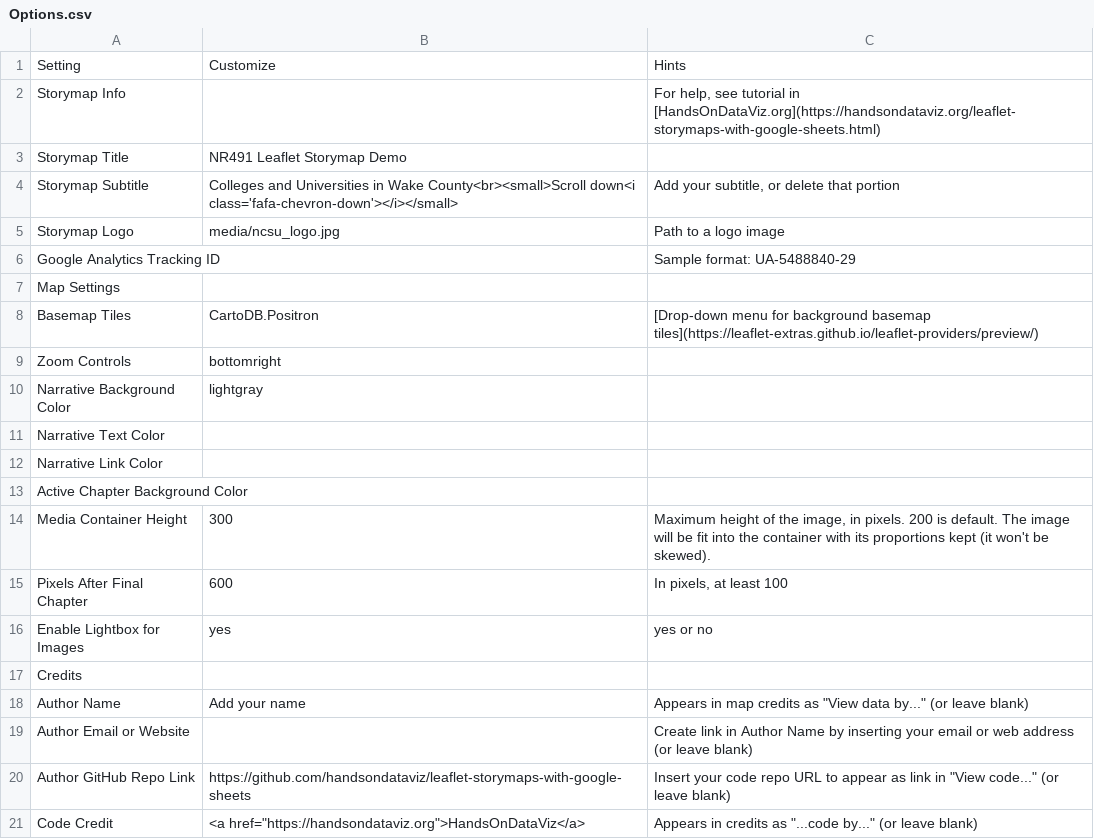
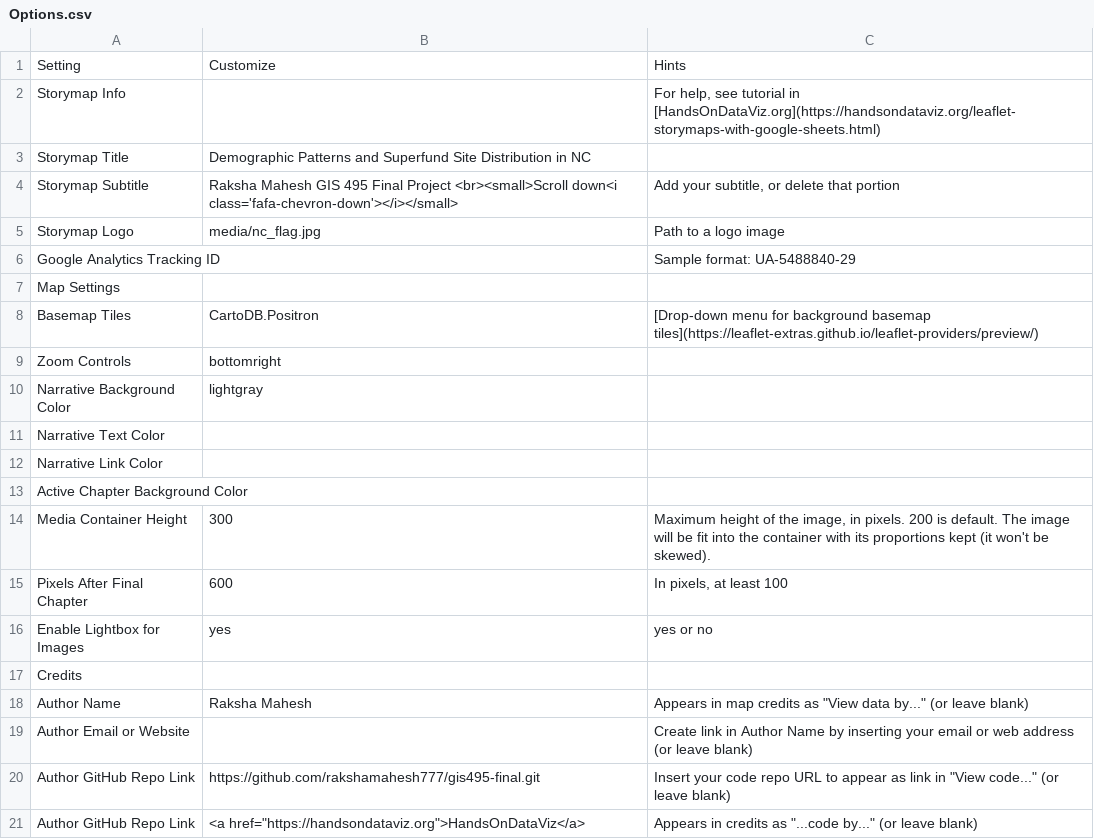
Before and after one commit to rakshamahesh777/gis495-final, a CSV file: csv/Options.csv, drawn as a sheet.

```diff
--- a/csv/Options.csv
+++ b/csv/Options.csv
@@ -2,5 +2,5 @@ Setting,Customize,Hints
 Storymap Info,,"For help, see tutorial in [HandsOnDataViz.org](https://handsondataviz.org/leaflet-storymaps-with-google-sheets.html)"
-Storymap Title,NR491 Leaflet Storymap Demo,
-Storymap Subtitle,Colleges and Universities in Wake County<br><small>Scroll down<i class='fafa-chevron-down'></i></small>,"Add your subtitle, or delete that portion"
-Storymap Logo,media/ncsu_logo.jpg,Path to a logo image
+Storymap Title,Demographic Patterns and Superfund Site Distribution in NC,
+Storymap Subtitle,Raksha Mahesh GIS 495 Final Project <br><small>Scroll down<i class='fafa-chevron-down'></i></small>,"Add your subtitle, or delete that portion"
+Storymap Logo,media/nc_flag.jpg,Path to a logo image
 Google Analytics Tracking ID,,Sample format: UA-5488840-29
@@ -17,5 +17,5 @@ Enable Lightbox for Images,yes,yes or no
 Credits,,
-Author Name,Add your name,"Appears in map credits as ""View data by..."" (or leave blank)"
+Author Name,Raksha Mahesh,"Appears in map credits as ""View data by..."" (or leave blank)"
 Author Email or Website,,Create link in Author Name by inserting your email or web address (or leave blank)
-Author GitHub Repo Link,https://github.com/handsondataviz/leaflet-storymaps-with-google-sheets,"Insert your code repo URL to appear as link in ""View code..."" (or leave blank)"
-Code Credit,"<a href=""https://handsondataviz.org"">HandsOnDataViz</a>","Appears in credits as ""...code by..."" (or leave blank)"
+Author GitHub Repo Link,https://github.com/rakshamahesh777/gis495-final.git,"Insert your code repo URL to appear as link in ""View code..."" (or leave blank)"
+Author GitHub Repo Link,"<a href=""https://handsondataviz.org"">HandsOnDataViz</a>","Appears in credits as ""...code by..."" (or leave blank)"
```
Also changed, not shown: 14 other files.
